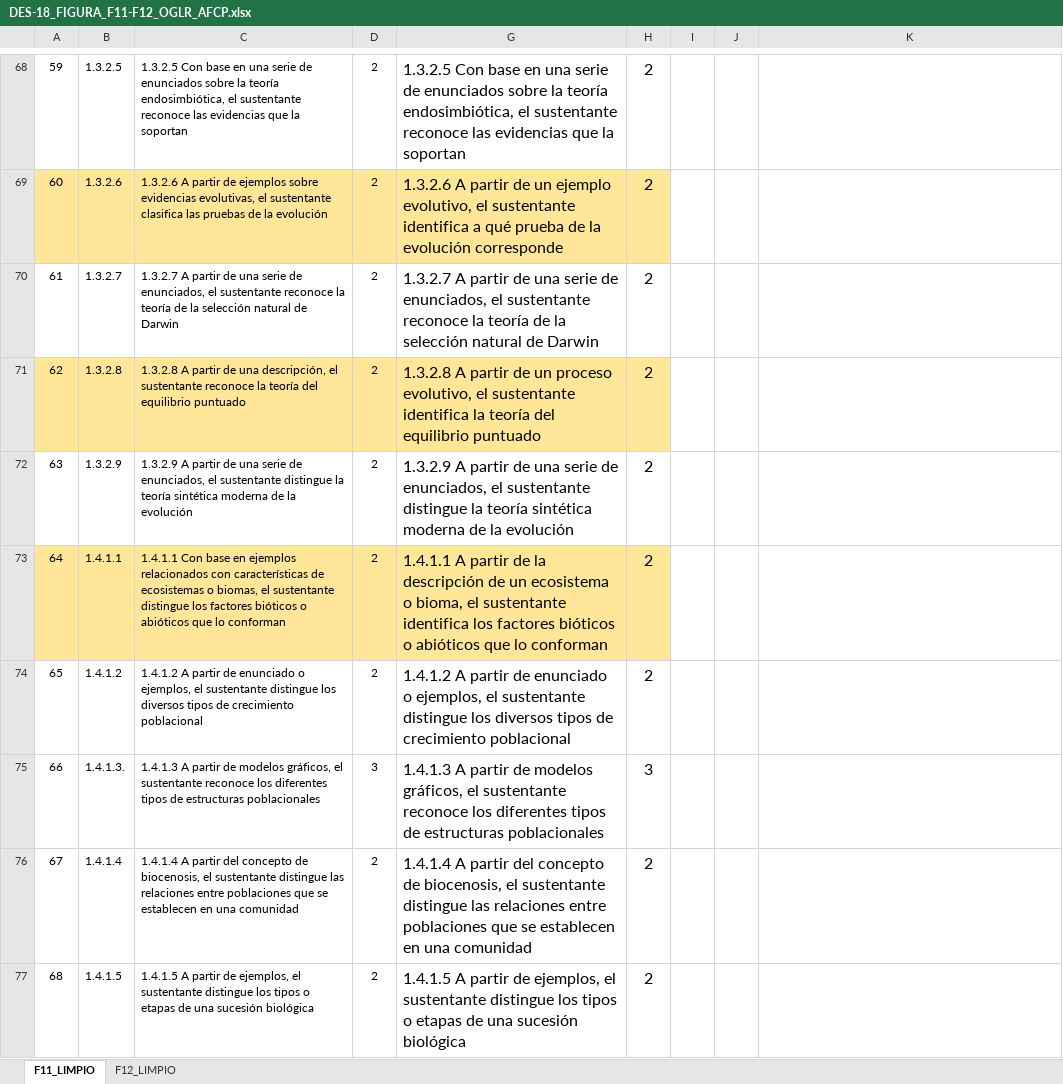
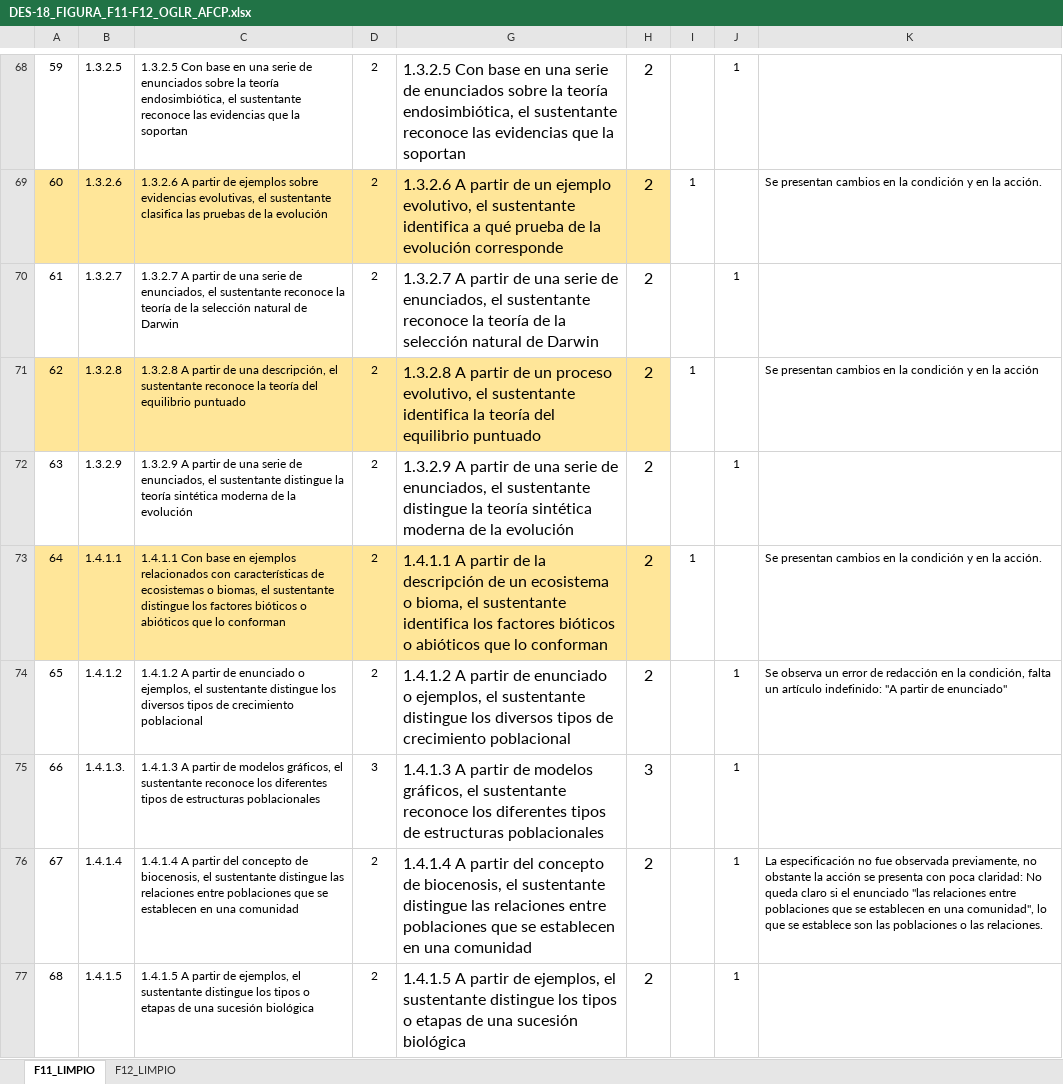
Before and after one commit to Adrifelcha/afchavez-019, an Excel workbook: EspecificacionesMASIVAS_/Biología/DES-18_FIGURA_F11-F12_OGLR_AFCP.xlsx, sheet F11_LIMPIO, drawn as a sheet; only a part is shown, gaps mark what is left out; values as stored, in another font and other column widths than the file's, no borders; conditional formats not drawn; the diff covers the shown part only; the diff names each change by its address in the sheet, - before the commit and + after, or states it on an @@ line.

```diff
--- a/EspecificacionesMASIVAS_/Biología/DES-18_FIGURA_F11-F12_OGLR_AFCP.xlsx (sheet F11_LIMPIO)
+++ b/EspecificacionesMASIVAS_/Biología/DES-18_FIGURA_F11-F12_OGLR_AFCP.xlsx (sheet F11_LIMPIO)
-J68: (empty)
+J68: 1
-I69: (empty)
+I69: 1
-K69: (empty)
+K69: Se presentan cambios en la condición y en la acción.
-J70: (empty)
+J70: 1
-I71: (empty)
+I71: 1
-K71: (empty)
+K71: Se presentan cambios en la condición y en la acción
-J72: (empty)
+J72: 1
-I73: (empty)
+I73: 1
-K73: (empty)
+K73: Se presentan cambios en la condición y en la acción.
-J74:J77: (empty)
+J74:J77: 1
-K74: (empty)
+K74: Se observa un error de redacción en la condición, falta un artículo indefinido: "A partir de enunciado"
-K76: (empty)
+K76: La especificación no fue observada previamente, no obstante la acción se presenta con poca claridad: No queda claro si el enunciado "las relaciones entre poblaciones que se establecen en una comunidad", lo que se establece son las poblaciones o las relaciones.
```
Also changed, not shown: 74 edited cells, cell formats and merged cells elsewhere in this sheet.
